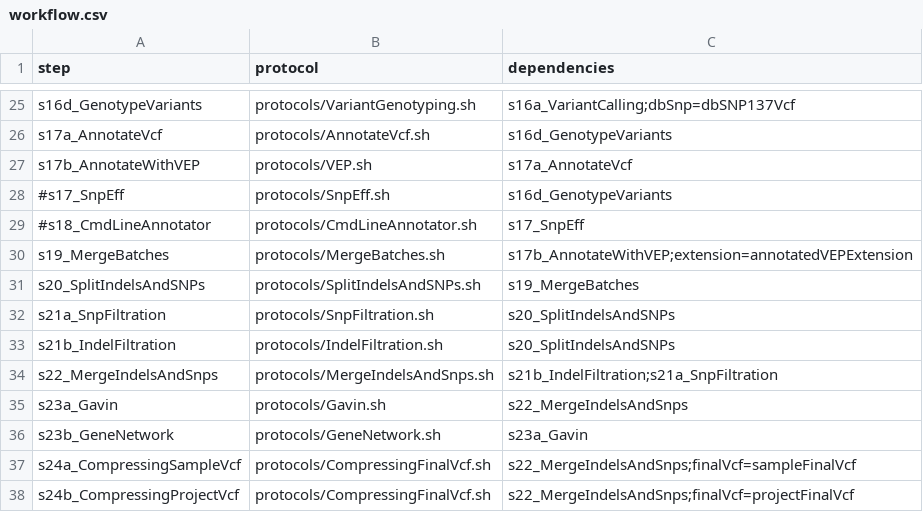
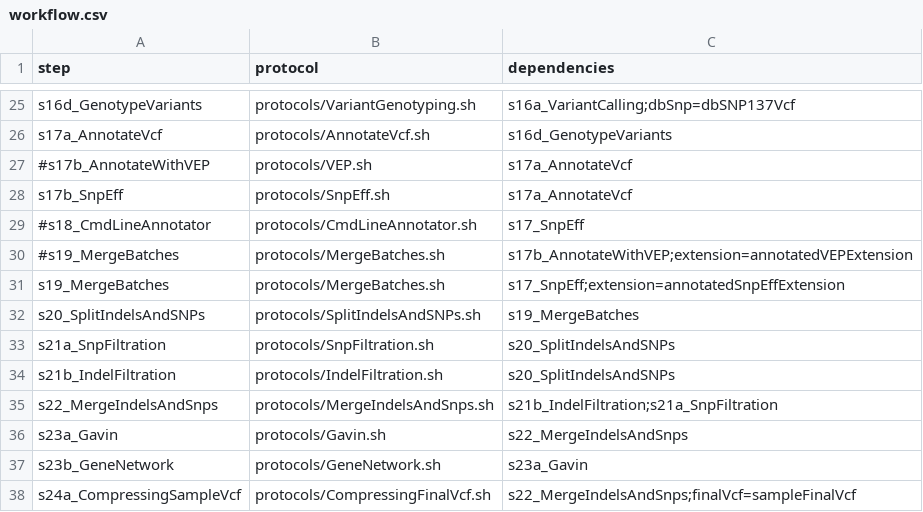
Before and after one commit to molgenis/NGS_DNA, a CSV file: workflow.csv, drawn as a sheet; only a part is shown, gaps mark what is left out; the shorter side is filled out with more unchanged rows.

```diff
--- a/workflow.csv
+++ b/workflow.csv
@@ -26,6 +26,7 @@ s16d_GenotypeVariants,protocols/VariantGenotyping.sh,s16a_VariantCalling;dbSnp=d
 s17a_AnnotateVcf,protocols/AnnotateVcf.sh,s16d_GenotypeVariants
-s17b_AnnotateWithVEP,protocols/VEP.sh,s17a_AnnotateVcf
-#s17_SnpEff,protocols/SnpEff.sh,s16d_GenotypeVariants
+#s17b_AnnotateWithVEP,protocols/VEP.sh,s17a_AnnotateVcf
+s17b_SnpEff,protocols/SnpEff.sh,s17a_AnnotateVcf
 #s18_CmdLineAnnotator,protocols/CmdLineAnnotator.sh,s17_SnpEff
-s19_MergeBatches,protocols/MergeBatches.sh,s17b_AnnotateWithVEP;extension=annotatedVEPExtension
+#s19_MergeBatches,protocols/MergeBatches.sh,s17b_AnnotateWithVEP;extension=annotatedVEPExtension
+s19_MergeBatches,protocols/MergeBatches.sh,s17_SnpEff;extension=annotatedSnpEffExtension
 s20_SplitIndelsAndSNPs,protocols/SplitIndelsAndSNPs.sh,s19_MergeBatches
```
Also changed, not shown: parameters.csv, 1 other file.
